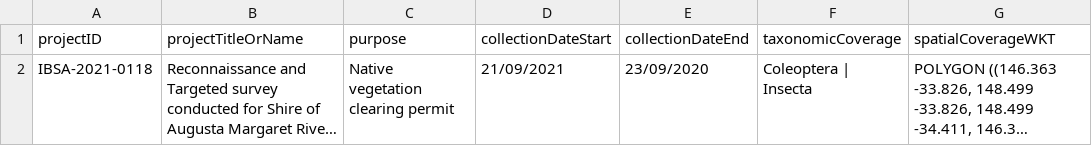
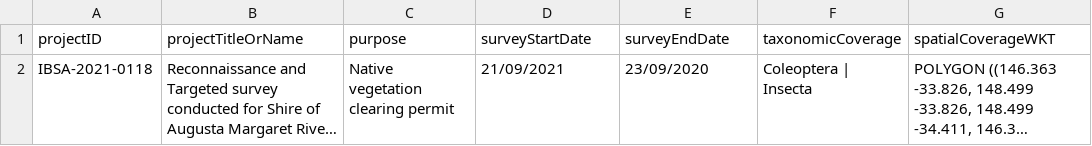
Before and after one commit to gaiaresources/abis-mapping, a CSV file: abis_mapping/templates/survey_metadata/examples/minimal_error_chronological_order.csv, drawn as a sheet; only a part is shown; long unchanged cells end in …; the diff names each change by its address in the sheet, - before the commit and + after, or states it on an @@ line.

```diff
--- a/abis_mapping/templates/survey_metadata/examples/minimal_error_chronological_order.csv
+++ b/abis_mapping/templates/survey_metadata/examples/minimal_error_chronological_order.csv
-D1: collectionDateStart
+D1: surveyStartDate
-E1: collectionDateEnd
+E1: surveyEndDate
```
Also changed, not shown: abis_mapping/templates/survey_metadata/examples/minimal.csv, abis_mapping/templates/survey_metadata/examples/year.csv, 3 other files.
